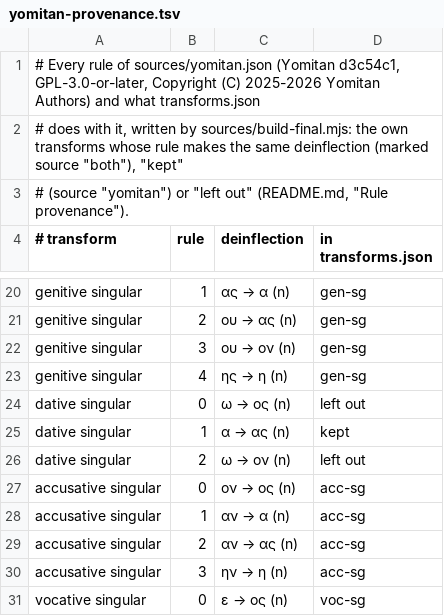
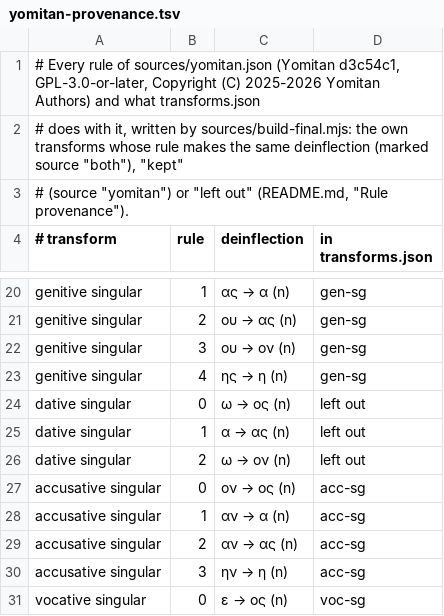
Before and after one commit to bee-san/hoshidicts, a TSV file: languages/grc/sources/yomitan-provenance.tsv, drawn as a sheet; only a part is shown, gaps mark what is left out.

Commit message:
grc: fixes after the second audit
Exceptions: the first transform reads 77 common forms as the term the
dictionary alone puts first (ἔλεγον, ἔλεγε → λέγω; ἐμοῦ → ἐγώ; ἔτη → ἔτος;
μένων → μένω), in every spelling the processors give. measure.py exceptions
chooses them from the frequency list of the 26 treebank files outside the
real-text set and writes sources/exceptions.tsv; ἔλεγον is added by hand.

The comparison of ἐχθρός, αἰσχρός and οἰκτρός; Yomitan's dative α → ας left
out for its false candidate, with measured reasons for the other datives;
build-final rewrites tests/yomitan.tsv by rule, so a fresh port regenerates
it; ξυ- alone for the ξυν- spellings; the dead recede option removed.

Tests: lookup.tsv with a test dictionary pins the orders, the exceptions,
untaggedTerms filter and the rules left out; rows for the accent stem
minimum, the exceptions' whole words, the Yomitan datives and final sigma.

measure.py reads only a result's definitions, counts an accent homograph of
a listed lemma as wrong, compares a word with its own entry after
grave-to-acute, lists the forms the rules make wrong (rules --forms) and
writes the exceptions; lookup-batch outputs the term's tags.

```diff
--- a/languages/grc/sources/yomitan-provenance.tsv
+++ b/languages/grc/sources/yomitan-provenance.tsv
@@ -24,3 +24,3 @@ genitive singular	4	ης → η (n)	gen-sg
 dative singular	0	ω → ος (n)	left out
-dative singular	1	α → ας (n)	kept
+dative singular	1	α → ας (n)	left out
 dative singular	2	ω → ον (n)	left out
```
Also changed, not shown: 18 other files.
